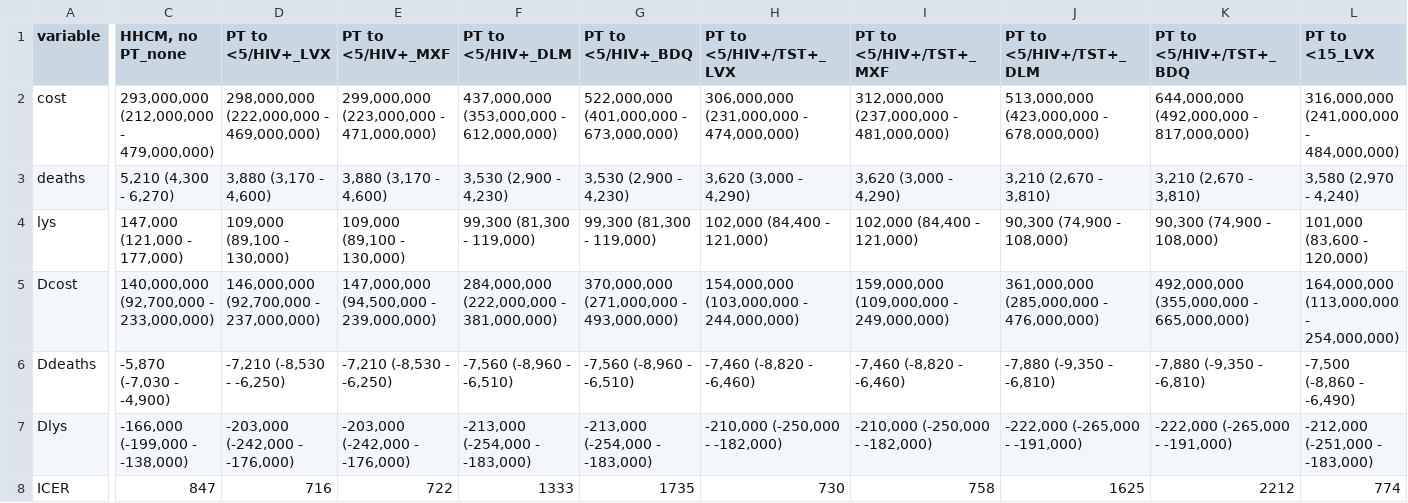
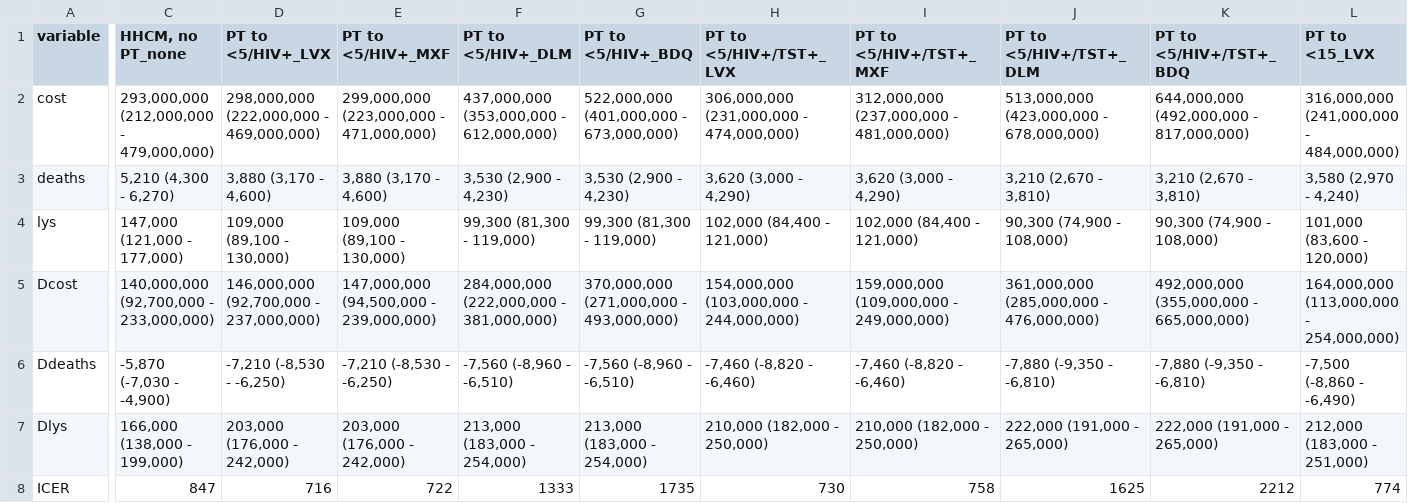
Before and after one commit to petedodd/DRHHCM, a CSV file: output/table_HE.csv, drawn as a sheet; only a part is shown, gaps mark what is left out; the diff covers the shown part only; the diff names each change by its address in the sheet, - before the commit and + after, or states it on an @@ line.

Commit message:
LYs bug in output fixed

```diff
--- a/output/table_HE.csv
+++ b/output/table_HE.csv
-C7 (HHCM, no PT_none): -166,000 (-199,000 - -138,000)
+C7 (HHCM, no PT_none): 166,000 (138,000 - 199,000)
-D7 (PT to <5/HIV+_LVX): -203,000 (-242,000 - -176,000)
+D7 (PT to <5/HIV+_LVX): 203,000 (176,000 - 242,000)
-E7 (PT to <5/HIV+_MXF): -203,000 (-242,000 - -176,000)
+E7 (PT to <5/HIV+_MXF): 203,000 (176,000 - 242,000)
-F7 (PT to <5/HIV+_DLM): -213,000 (-254,000 - -183,000)
+F7 (PT to <5/HIV+_DLM): 213,000 (183,000 - 254,000)
-G7 (PT to <5/HIV+_BDQ): -213,000 (-254,000 - -183,000)
+G7 (PT to <5/HIV+_BDQ): 213,000 (183,000 - 254,000)
-H7 (PT to <5/HIV+/TST+_LVX): -210,000 (-250,000 - -182,000)
+H7 (PT to <5/HIV+/TST+_LVX): 210,000 (182,000 - 250,000)
-I7 (PT to <5/HIV+/TST+_MXF): -210,000 (-250,000 - -182,000)
+I7 (PT to <5/HIV+/TST+_MXF): 210,000 (182,000 - 250,000)
-J7 (PT to <5/HIV+/TST+_DLM): -222,000 (-265,000 - -191,000)
+J7 (PT to <5/HIV+/TST+_DLM): 222,000 (191,000 - 265,000)
-K7 (PT to <5/HIV+/TST+_BDQ): -222,000 (-265,000 - -191,000)
+K7 (PT to <5/HIV+/TST+_BDQ): 222,000 (191,000 - 265,000)
-L7 (PT to <15_LVX): -212,000 (-251,000 - -183,000)
+L7 (PT to <15_LVX): 212,000 (183,000 - 251,000)
```
Also changed, not shown: 3 edited cells elsewhere in this file, 2 other files.
